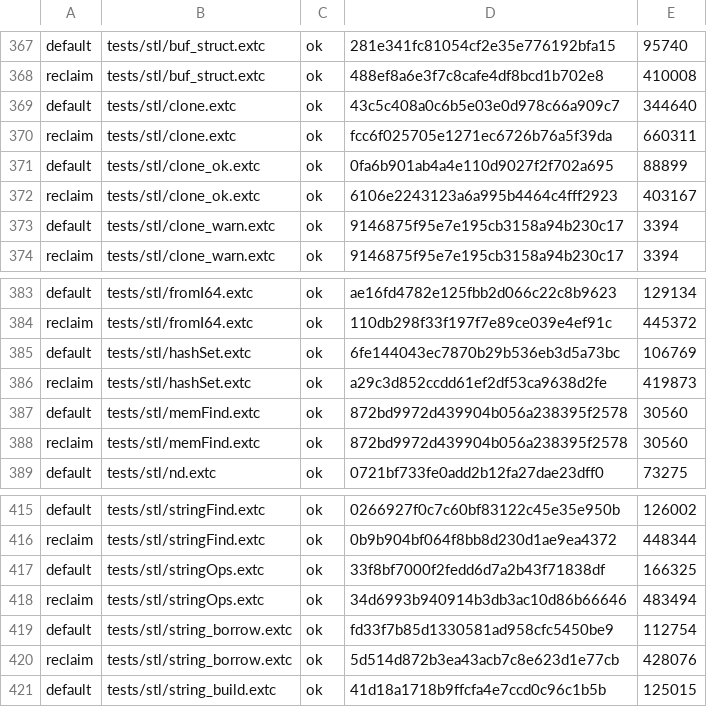
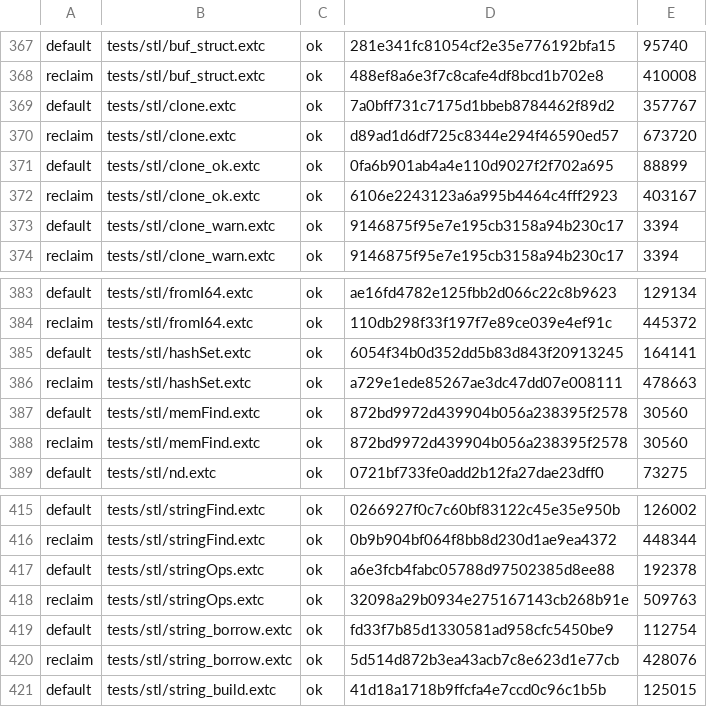
Before and after one commit to alphayangyang/extC, a TSV file: tools/emitted-identity-baseline.tsv, drawn as a sheet; only a part is shown, gaps mark what is left out; the diff covers the shown part only.

```diff
--- a/tools/emitted-identity-baseline.tsv
+++ b/tools/emitted-identity-baseline.tsv
@@ -368,4 +368,4 @@ default	tests/stl/buf_struct.extc	ok	281e341fc81054cf2e35e776192bfa15	95740
 reclaim	tests/stl/buf_struct.extc	ok	488ef8a6e3f7c8cafe4df8bcd1b702e8	410008
-default	tests/stl/clone.extc	ok	43c5c408a0c6b5e03e0d978c66a909c7	344640
-reclaim	tests/stl/clone.extc	ok	fcc6f025705e1271ec6726b76a5f39da	660311
+default	tests/stl/clone.extc	ok	7a0bff731c7175d1bbeb8784462f89d2	357767
+reclaim	tests/stl/clone.extc	ok	d89ad1d6df725c8344e294f46590ed57	673720
 default	tests/stl/clone_ok.extc	ok	0fa6b901ab4a4e110d9027f2f702a695	88899
@@ -384,4 +384,4 @@ default	tests/stl/fromI64.extc	ok	ae16fd4782e125fbb2d066c22c8b9623	129134
 reclaim	tests/stl/fromI64.extc	ok	110db298f33f197f7e89ce039e4ef91c	445372
-default	tests/stl/hashSet.extc	ok	6fe144043ec7870b29b536eb3d5a73bc	106769
-reclaim	tests/stl/hashSet.extc	ok	a29c3d852ccdd61ef2df53ca9638d2fe	419873
+default	tests/stl/hashSet.extc	ok	6054f34b0d352dd5b83d843f20913245	164141
+reclaim	tests/stl/hashSet.extc	ok	a729e1ede85267ae3dc47dd07e008111	478663
 default	tests/stl/memFind.extc	ok	872bd9972d439904b056a238395f2578	30560
@@ -416,4 +416,4 @@ default	tests/stl/stringFind.extc	ok	0266927f0c7c60bf83122c45e35e950b	126002
 reclaim	tests/stl/stringFind.extc	ok	0b9b904bf064f8bb8d230d1ae9ea4372	448344
-default	tests/stl/stringOps.extc	ok	33f8bf7000f2fedd6d7a2b43f71838df	166325
-reclaim	tests/stl/stringOps.extc	ok	34d6993b940914b3db3ac10d86b66646	483494
+default	tests/stl/stringOps.extc	ok	a6e3fcb4fabc05788d97502385d8ee88	192378
+reclaim	tests/stl/stringOps.extc	ok	32098a29b0934e275167143cb268b91e	509763
 default	tests/stl/string_borrow.extc	ok	fd33f7b85d1330581ad958cfc5450be9	112754
```
Also changed, not shown: 21 edited cells elsewhere in this file, 12 other files.
